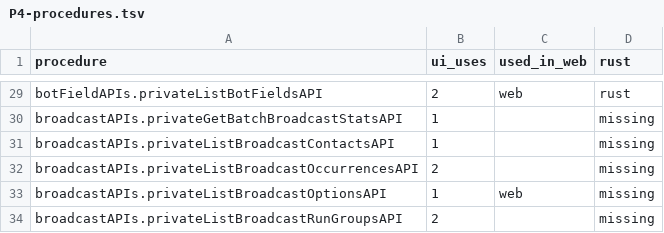
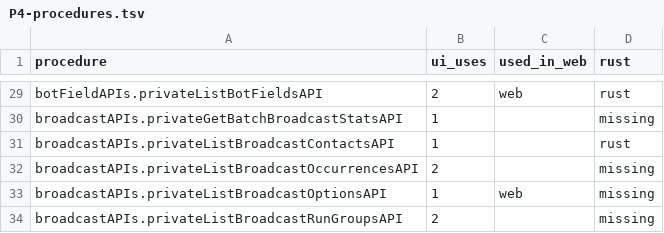
Before and after one commit to AlexTs10/ChatbotX, a TSV file: conversion/specs/P4-procedures.tsv, drawn as a sheet; only a part is shown, gaps mark what is left out.

```diff
--- a/conversion/specs/P4-procedures.tsv
+++ b/conversion/specs/P4-procedures.tsv
@@ -30,3 +30,3 @@ botFieldAPIs.privateListBotFieldsAPI	2	web	rust
 broadcastAPIs.privateGetBatchBroadcastStatsAPI	1		missing
-broadcastAPIs.privateListBroadcastContactsAPI	1		missing
+broadcastAPIs.privateListBroadcastContactsAPI	1		rust
 broadcastAPIs.privateListBroadcastOccurrencesAPI	2		missing
```
Also changed, not shown: 6 other files.
